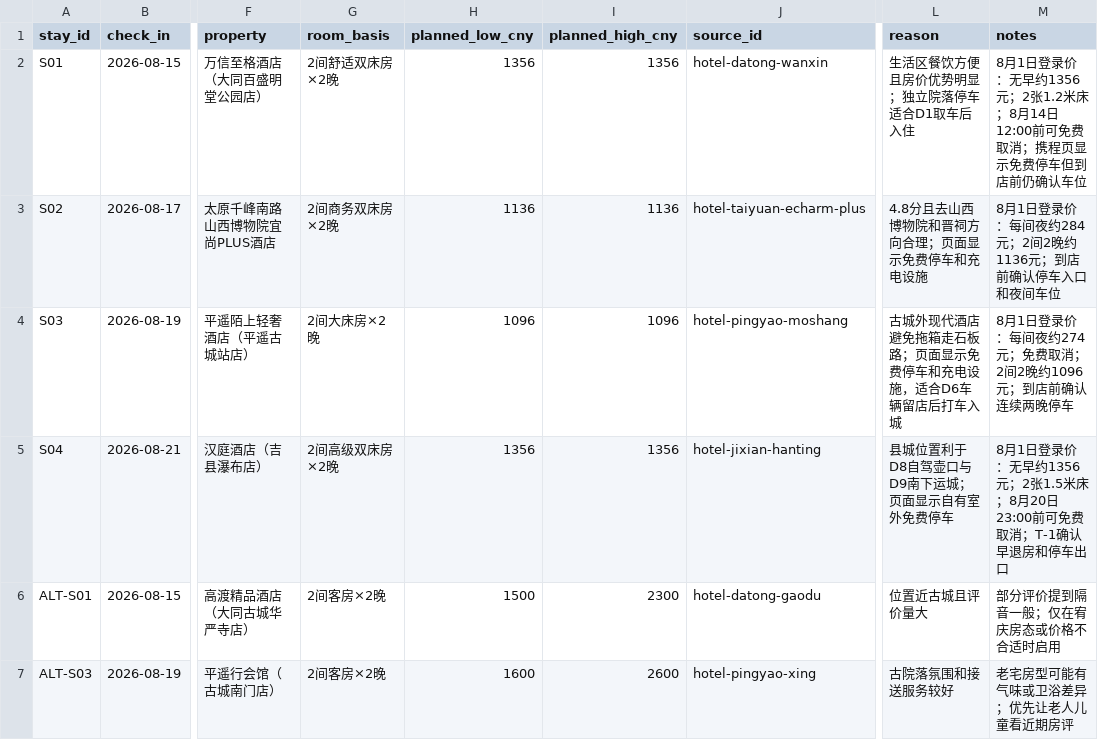
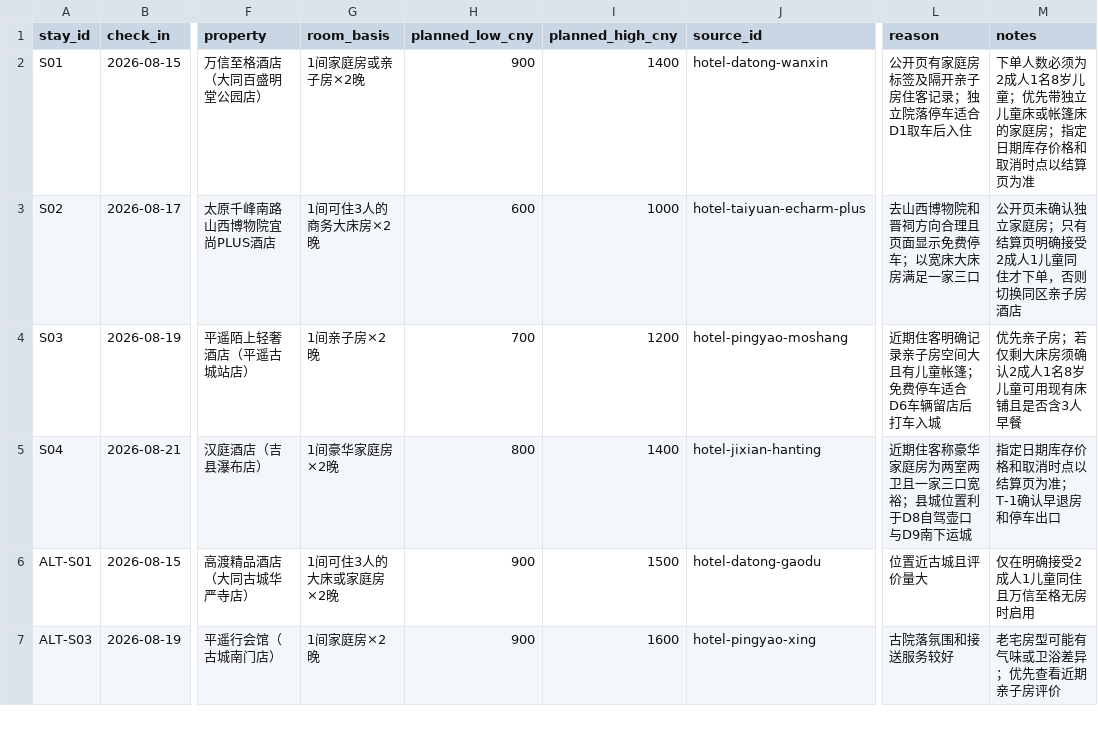
Before and after one commit to alanhsun/shanxi-2026-08, a CSV file: data/accommodation.csv, drawn as a sheet; only a part is shown, gaps mark what is left out; the diff covers the shown part only; the diff names each change by its address in the sheet, - before the commit and + after, or states it on an @@ line.

Commit message:
Update Shanxi party and one-room lodging

```diff
--- a/data/accommodation.csv
+++ b/data/accommodation.csv
-G2 (room_basis): 2间舒适双床房×2晚
+G2 (room_basis): 1间家庭房或亲子房×2晚
-H2 (planned_low_cny): 1356
+H2 (planned_low_cny): 900
-I2 (planned_high_cny): 1356
+I2 (planned_high_cny): 1400
-L2 (reason): 生活区餐饮方便且房价优势明显；独立院落停车适合D1取车后入住
+L2 (reason): 公开页有家庭房标签及隔开亲子房住客记录；独立院落停车适合D1取车后入住
-M2 (notes): 8月1日登录价：无早约1356元；2张1.2米床；8月14日12:00前可免费取消；携程页显示免费停车但到店前仍确认车位
+M2 (notes): 下单人数必须为2成人1名8岁儿童；优先带独立儿童床或帐篷床的家庭房；指定日期库存价格和取消时点以结算页为准
-G3 (room_basis): 2间商务双床房×2晚
+G3 (room_basis): 1间可住3人的商务大床房×2晚
-H3 (planned_low_cny): 1136
+H3 (planned_low_cny): 600
-I3 (planned_high_cny): 1136
+I3 (planned_high_cny): 1000
-L3 (reason): 4.8分且去山西博物院和晋祠方向合理；页面显示免费停车和充电设施
+L3 (reason): 去山西博物院和晋祠方向合理且页面显示免费停车；以宽床大床房满足一家三口
-M3 (notes): 8月1日登录价：每间夜约284元；2间2晚约1136元；到店前确认停车入口和夜间车位
+M3 (notes): 公开页未确认独立家庭房；只有结算页明确接受2成人1儿童同住才下单，否则切换同区亲子房酒店
-G4 (room_basis): 2间大床房×2晚
+G4 (room_basis): 1间亲子房×2晚
-H4 (planned_low_cny): 1096
+H4 (planned_low_cny): 700
-I4 (planned_high_cny): 1096
+I4 (planned_high_cny): 1200
-L4 (reason): 古城外现代酒店避免拖箱走石板路；页面显示免费停车和充电设施，适合D6车辆留店后打车入城
+L4 (reason): 近期住客明确记录亲子房空间大且有儿童帐篷；免费停车适合D6车辆留店后打车入城
-M4 (notes): 8月1日登录价：每间夜约274元；免费取消；2间2晚约1096元；到店前确认连续两晚停车
+M4 (notes): 优先亲子房；若仅剩大床房须确认2成人1名8岁儿童可用现有床铺且是否含3人早餐
-G5 (room_basis): 2间高级双床房×2晚
+G5 (room_basis): 1间豪华家庭房×2晚
-H5 (planned_low_cny): 1356
+H5 (planned_low_cny): 800
-I5 (planned_high_cny): 1356
+I5 (planned_high_cny): 1400
-L5 (reason): 县城位置利于D8自驾壶口与D9南下运城；页面显示自有室外免费停车
+L5 (reason): 近期住客称豪华家庭房为两室两卫且一家三口宽裕；县城位置利于D8自驾壶口与D9南下运城
-M5 (notes): 8月1日登录价：无早约1356元；2张1.5米床；8月20日23:00前可免费取消；T-1确认早退房和停车出口
+M5 (notes): 指定日期库存价格和取消时点以结算页为准；T-1确认早退房和停车出口
-G6 (room_basis): 2间客房×2晚
+G6 (room_basis): 1间可住3人的大床或家庭房×2晚
-H6 (planned_low_cny): 1500
+H6 (planned_low_cny): 900
-I6 (planned_high_cny): 2300
+I6 (planned_high_cny): 1500
-M6 (notes): 部分评价提到隔音一般；仅在宥庆房态或价格不合适时启用
+M6 (notes): 仅在明确接受2成人1儿童同住且万信至格无房时启用
-G7 (room_basis): 2间客房×2晚
+G7 (room_basis): 1间家庭房×2晚
-H7 (planned_low_cny): 1600
+H7 (planned_low_cny): 900
-I7 (planned_high_cny): 2600
+I7 (planned_high_cny): 1600
-M7 (notes): 老宅房型可能有气味或卫浴差异；优先让老人儿童看近期房评
+M7 (notes): 老宅房型可能有气味或卫浴差异；优先查看近期亲子房评价
```
Also changed, not shown: 1 added row and 23 edited cells elsewhere in this file, 15 other files.
